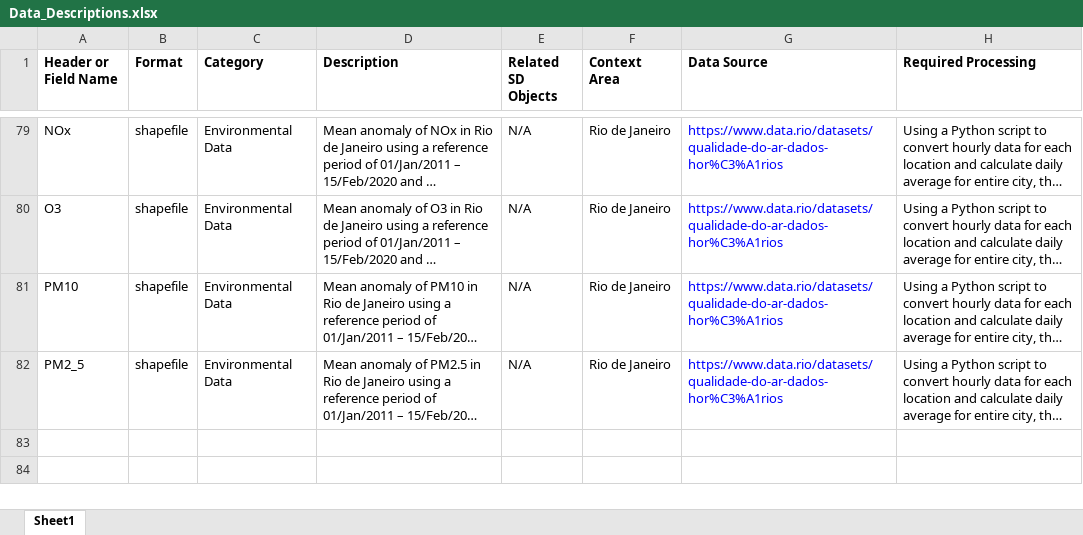
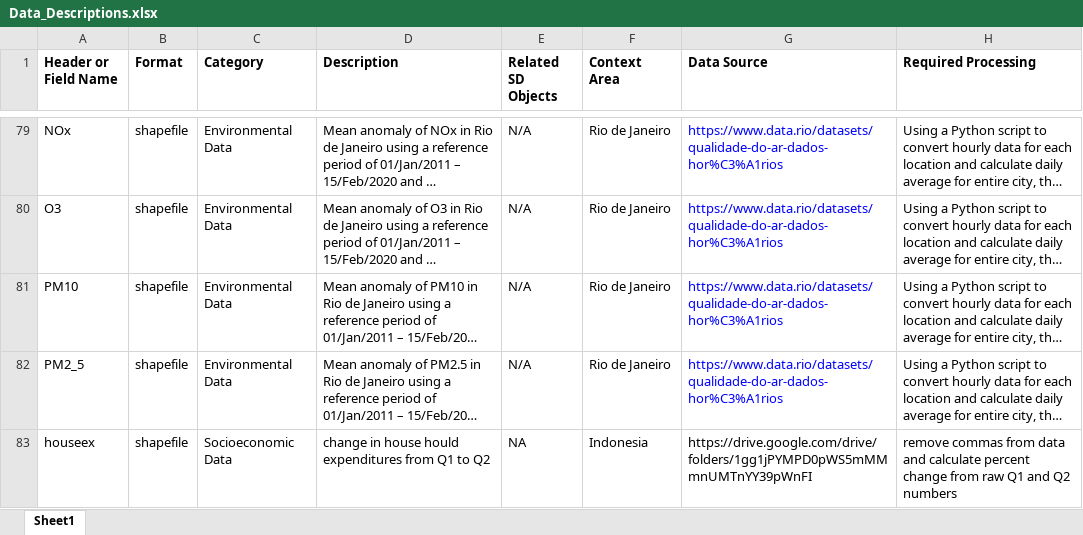
Before and after one commit to mitmedialab/Vida_Modeling, an Excel workbook: Data/Data_Descriptions.xlsx, sheet Sheet1, drawn as a sheet; only a part is shown, gaps mark what is left out; long unchanged cells end in …; values as stored, in another font and other column widths than the file's, no borders; the diff names each change by its address in the sheet, - before the commit and + after, or states it on an @@ line.

Commit message:
adding back in previous addition of change in household expenditure

```diff
--- a/Data/Data_Descriptions.xlsx (sheet Sheet1)
+++ b/Data/Data_Descriptions.xlsx (sheet Sheet1)
+row 83: houseex | shapefile | Socioeconomic Data | change in house hould expenditures from Q1 to Q2 | NA | Indonesia | https://drive.google.com/drive/folders/1gg1jPYMPD0pWS5mMMmnUMTnYY39pWnFI | remove commas from data and calculate percent change from raw Q1 and Q2 numbers
```
Also changed, not shown: Data/Indonesia/Misc/ShapefileAddingIndonesia.xlsx, 4 other files.
